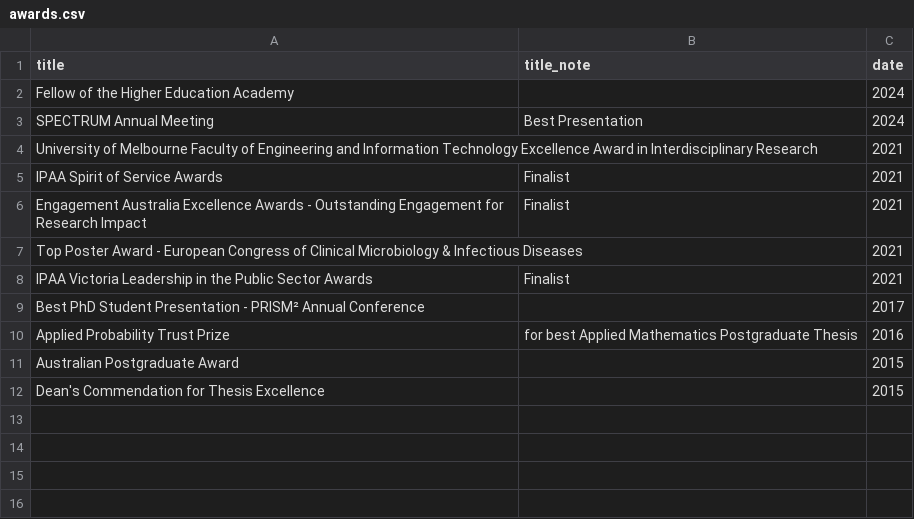
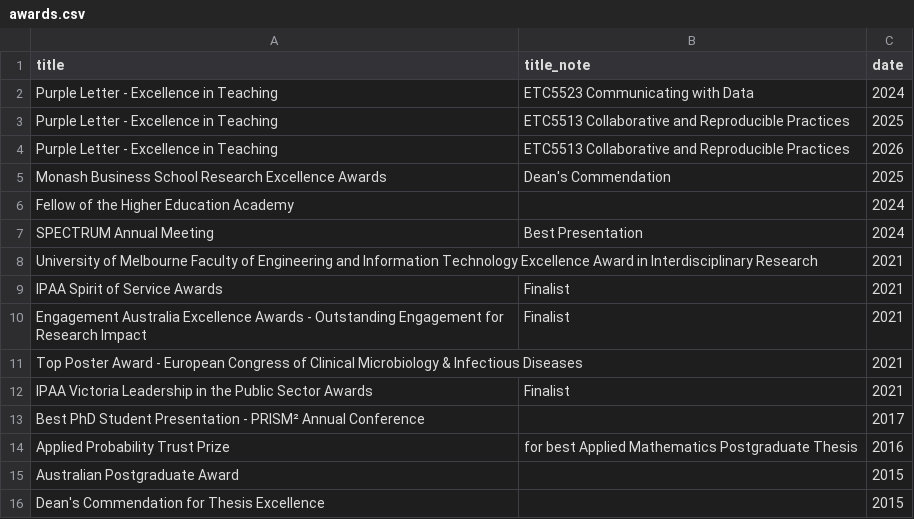
Before and after one commit to MikeLydeamore/MikeLydeamore.github.io, a CSV file: cv/data/awards.csv, drawn as a sheet; the diff names each change by its address in the sheet, - before the commit and + after, or states it on an @@ line.

```diff
--- a/cv/data/awards.csv
+++ b/cv/data/awards.csv
+row 2: Purple Letter - Excellence in Teaching | ETC5523 Communicating with Data | 2024
+row 3: Purple Letter - Excellence in Teaching | ETC5513 Collaborative and Reproducible Practices | 2025
+row 4: Purple Letter - Excellence in Teaching | ETC5513 Collaborative and Reproducible Practices | 2026
+row 5: Monash Business School Research Excellence Awards | Dean's Commendation | 2025
```
Also changed, not shown: cv/data/appointments.csv, cv/data/funding.csv, 7 other files.
